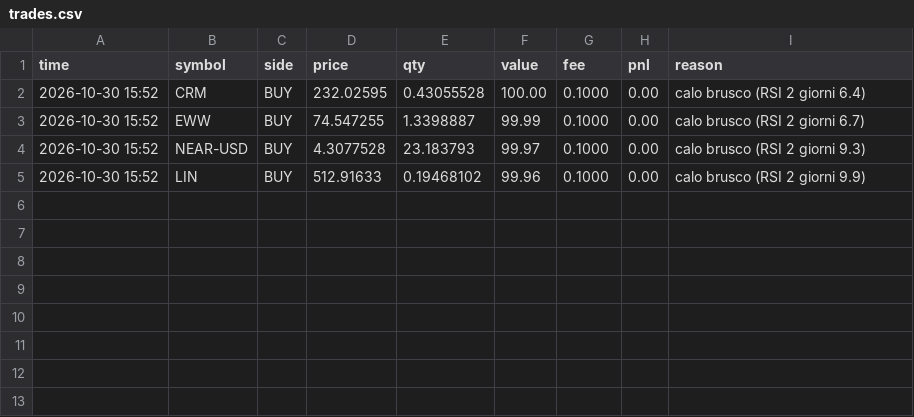
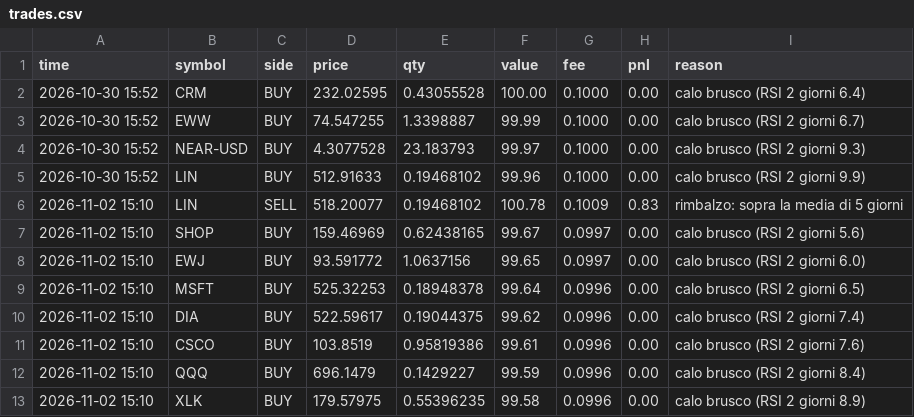
Before and after one commit to Ilmagodifut/moneybot-live, a CSV file: state/rapido200/trades.csv, drawn as a sheet.

```diff
--- a/state/rapido200/trades.csv
+++ b/state/rapido200/trades.csv
@@ -5 +5,9 @@ time,symbol,side,price,qty,value,fee,pnl,reason
 2026-10-30 15:52,LIN,BUY,512.91633,0.19468102,99.96,0.1000,0.00,calo brusco (RSI 2 giorni 9.9)
+2026-11-02 15:10,LIN,SELL,518.20077,0.19468102,100.78,0.1009,0.83,rimbalzo: sopra la media di 5 giorni
+2026-11-02 15:10,SHOP,BUY,159.46969,0.62438165,99.67,0.0997,0.00,calo brusco (RSI 2 giorni 5.6)
+2026-11-02 15:10,EWJ,BUY,93.591772,1.0637156,99.65,0.0997,0.00,calo brusco (RSI 2 giorni 6.0)
+2026-11-02 15:10,MSFT,BUY,525.32253,0.18948378,99.64,0.0996,0.00,calo brusco (RSI 2 giorni 6.5)
+2026-11-02 15:10,DIA,BUY,522.59617,0.19044375,99.62,0.0996,0.00,calo brusco (RSI 2 giorni 7.4)
+2026-11-02 15:10,CSCO,BUY,103.8519,0.95819386,99.61,0.0996,0.00,calo brusco (RSI 2 giorni 7.6)
+2026-11-02 15:10,QQQ,BUY,696.1479,0.1429227,99.59,0.0996,0.00,calo brusco (RSI 2 giorni 8.4)
+2026-11-02 15:10,XLK,BUY,179.57975,0.55396235,99.58,0.0996,0.00,calo brusco (RSI 2 giorni 8.9)
```
Also changed, not shown: state/equity.csv, state/multi/equity.csv, 23 other files.
